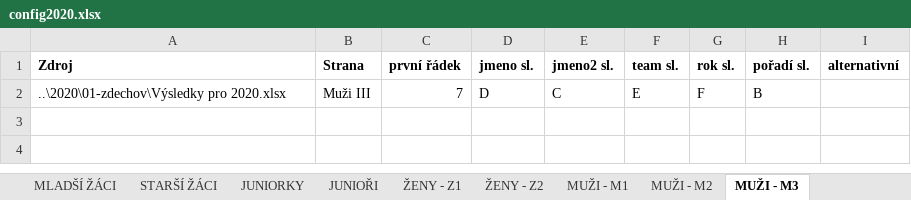
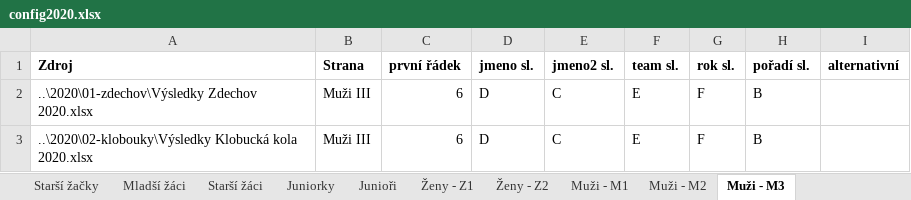
Before and after one commit to pavelchuchma/vkct, an Excel workbook: processor/config2020.xlsx, sheet Muži - M3, drawn as a sheet; values as stored, in another font and other column widths than the file's, no borders; the diff names each change by its address in the sheet, - before the commit and + after, or states it on an @@ line.

```diff
--- a/processor/config2020.xlsx (sheet Muži - M3)
+++ b/processor/config2020.xlsx (sheet Muži - M3)
-sheet tab: MLADŠÍ ŽÁCI
+sheet tab: Mladší žáci
-sheet tab: STARŠÍ ŽÁCI
+sheet tab: Starší žáci
-sheet tab: JUNIORKY
+sheet tab: Juniorky
-sheet tab: JUNIOŘI
+sheet tab: Junioři
-sheet tab: ŽENY - Z1
+sheet tab: Ženy - Z1
-sheet tab: ŽENY - Z2
+sheet tab: Ženy - Z2
-sheet tab: MUŽI - M1
+sheet tab: Muži - M1
-sheet tab: MUŽI - M2
+sheet tab: Muži - M2
-sheet tab: MUŽI - M3
+sheet tab: Muži - M3
-A2 (Zdroj): ..\2020\01-zdechov\Výsledky pro 2020.xlsx
+A2 (Zdroj): ..\2020\01-zdechov\Výsledky Zdechov 2020.xlsx
-C2 (první řádek): 7
+C2 (první řádek): 6
+row 3: ..\2020\02-klobouky\Výsledky Klobucká kola 2020.xlsx | Muži III | 6 | D | C | E | F | B
```
Also changed, not shown: sheet Kategorie, sheet Ženy - Z2, sheet Muži - M2, sheet Mladší přípravka - chlapci, sheet Mladší žačky, sheet Mladší žáci, 11 more sheets, other sheet tabs, processor/config2019.xlsx, processor/outputTemplate.xlsx, 2 other files.
